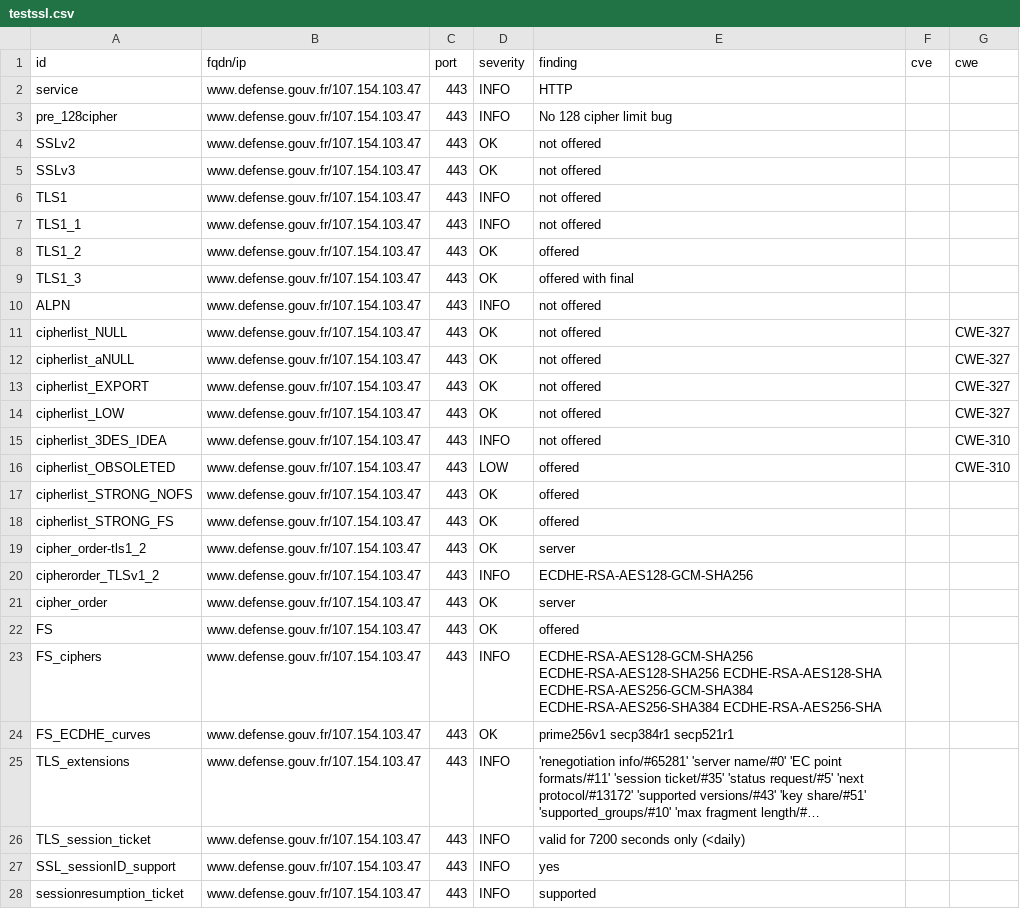
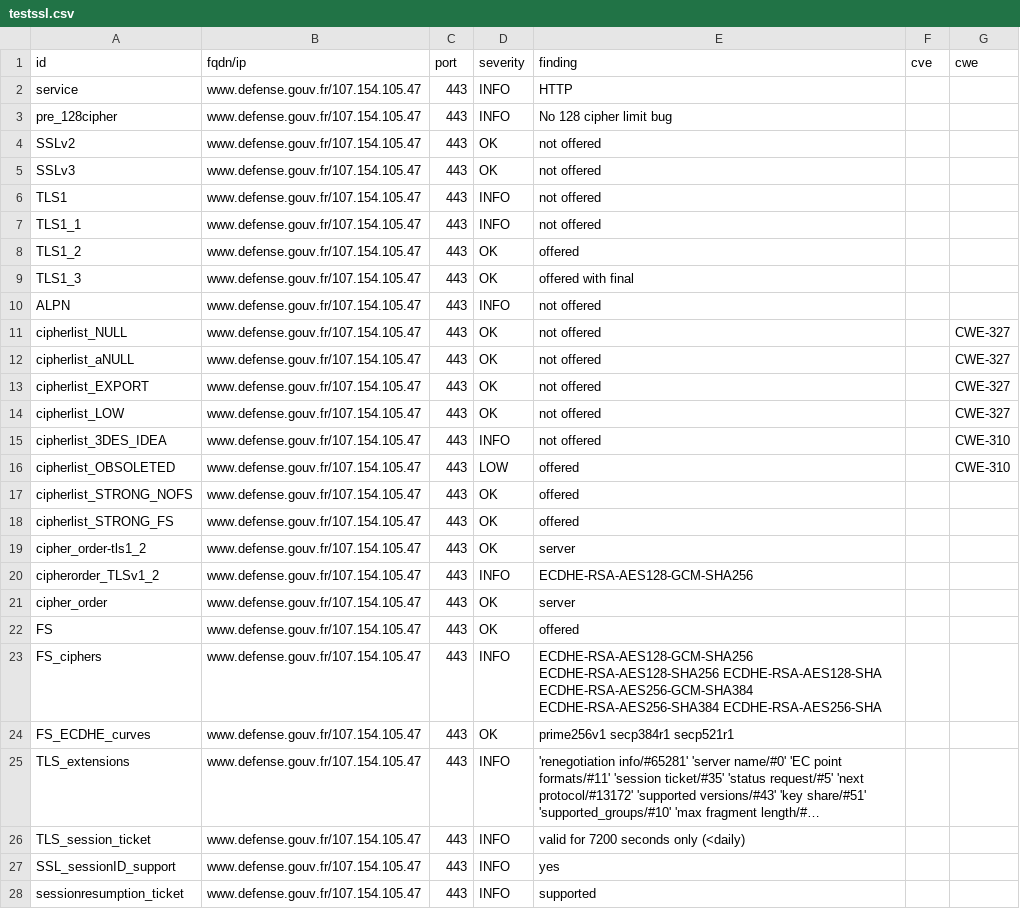
Before and after one commit to GKO-org/dashlordPrd3, a CSV file: results/aHR0cHM6Ly93d3cuZGVmZW5zZS5nb3V2LmZy/testssl.csv, drawn as a sheet; only a part is shown; long unchanged cells end in …; the diff covers the shown part only; the diff names each change by its address in the sheet, - before the commit and + after, or states it on an @@ line.

Commit message:
update: https://www.defense.gouv.fr

```diff
--- a/results/aHR0cHM6Ly93d3cuZGVmZW5zZS5nb3V2LmZy/testssl.csv
+++ b/results/aHR0cHM6Ly93d3cuZGVmZW5zZS5nb3V2LmZy/testssl.csv
-B2:B28 (fqdn/ip): www.defense.gouv.fr/107.154.103.47
+B2:B28 (fqdn/ip): www.defense.gouv.fr/107.154.105.47
```
Also changed, not shown: 133 edited cells elsewhere in this file, 8 other files.
